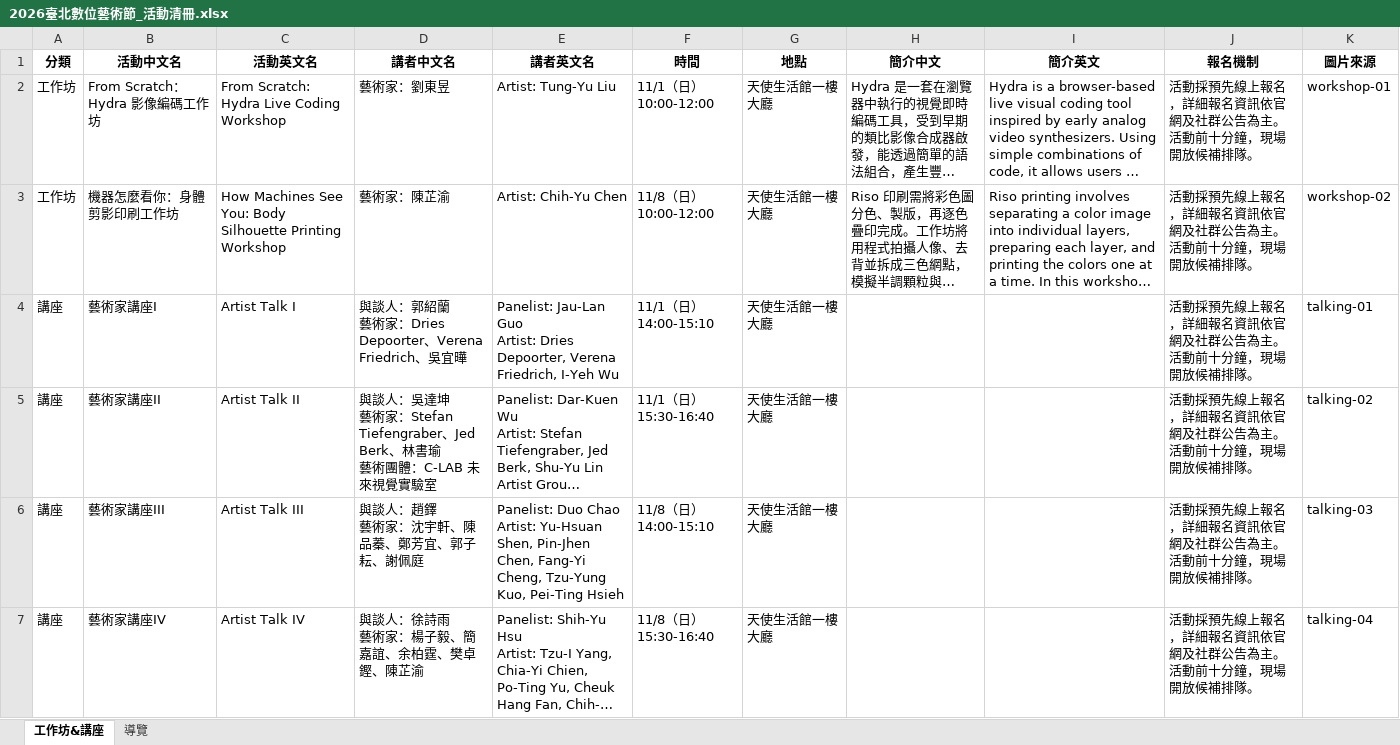
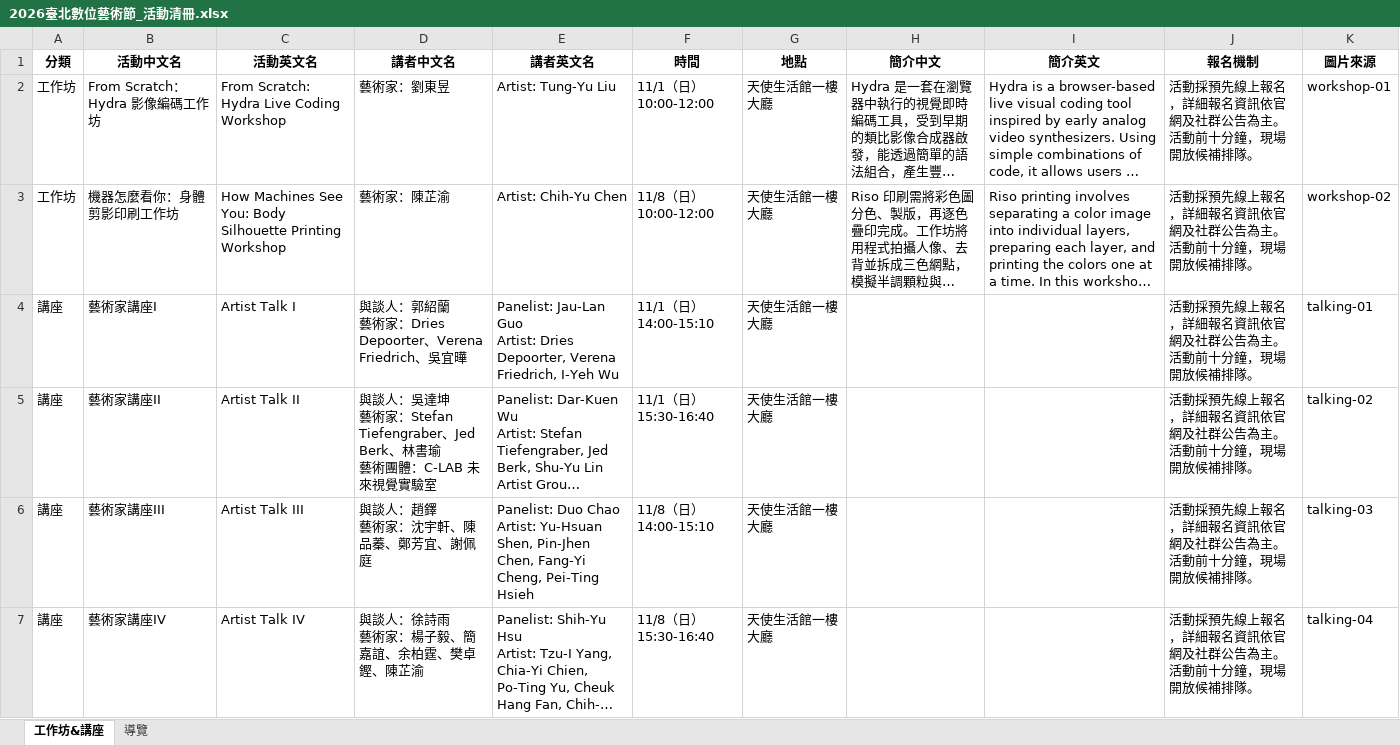
Before and after one commit to mary890719/DAF2026, an Excel workbook: assets/2026臺北數位藝術節_活動清冊.xlsx, sheet 工作坊&講座, drawn as a sheet; only a part is shown; long unchanged cells end in …; values as stored, in another font and other column widths than the file's, no borders; ↵ is a line break in a cell; the diff covers the shown part only; the diff names each change by its address in the sheet, - before the commit and + after, or states it on an @@ line.

```diff
--- a/assets/2026臺北數位藝術節_活動清冊.xlsx (sheet 工作坊&講座)
+++ b/assets/2026臺北數位藝術節_活動清冊.xlsx (sheet 工作坊&講座)
-D6 (講者中文名): 與談人：趙鐸 ↵ 藝術家：沈宇軒、陳品蓁、鄭芳宜、郭子耘、謝佩庭
+D6 (講者中文名): 與談人：趙鐸 ↵ 藝術家：沈宇軒、陳品蓁、鄭芳宜、謝佩庭
-E6 (講者英文名): …Fang-Yi Cheng, Tzu-Yung Kuo, Pei-Ting Hsieh
+E6 (講者英文名): …Fang-Yi Cheng, Pei-Ting Hsieh
```
Also changed, not shown: 2 edited cells elsewhere in this sheet, assets/2026臺北數位藝術節_作品&藝術家清冊.xlsx, 36 other files.
